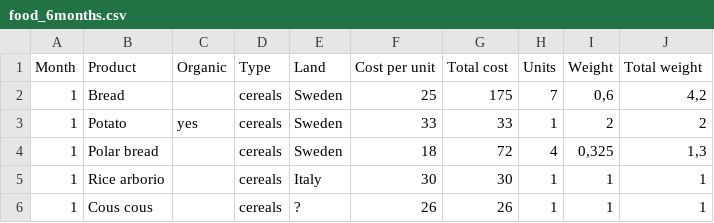
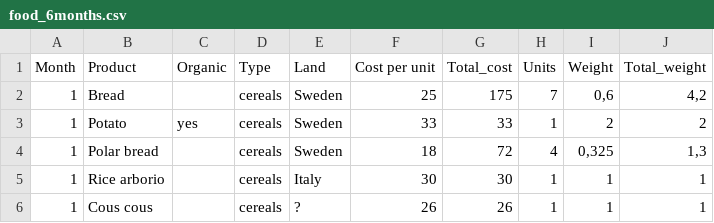
Before and after one commit to GreenHackathon/6-Months-of-food, a CSV file: food_6months.csv, drawn as a sheet; only a part is shown; the diff names each change by its address in the sheet, - before the commit and + after, or states it on an @@ line.

Commit message:
Update food_6months.csv

```diff
--- a/food_6months.csv
+++ b/food_6months.csv
-G1: Total cost
+G1: Total_cost
-J1: Total weight
+J1: Total_weight
```
